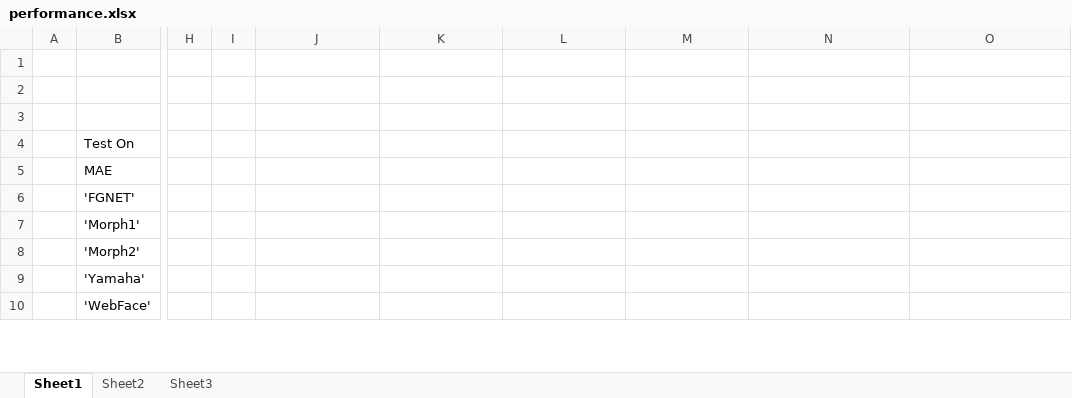
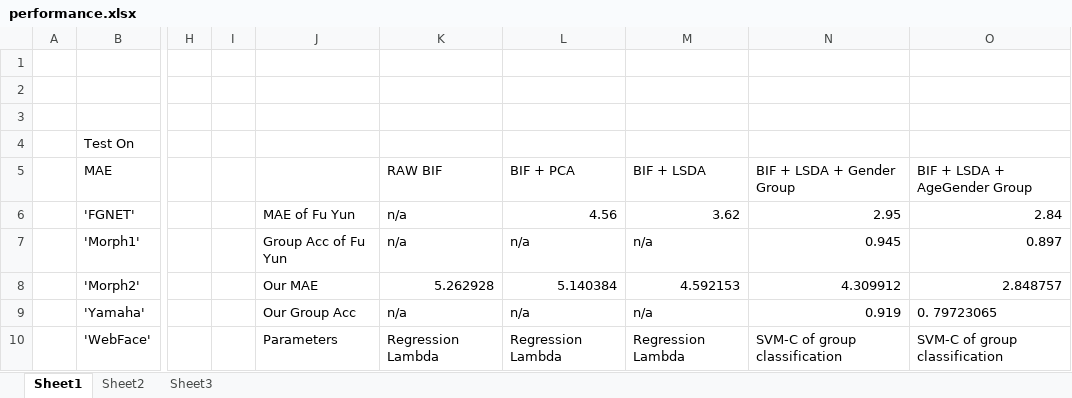
Before and after one commit to songzheng/ThesisCode, an Excel workbook: age_gender/performance.xlsx, sheet Sheet1, drawn as a sheet; only a part is shown, gaps mark what is left out; values as stored, in another font and other column widths than the file's, no borders; the diff covers the shown part only; the diff names each change by its address in the sheet, - before the commit and + after, or states it on an @@ line.

```diff
--- a/age_gender/performance.xlsx (sheet Sheet1)
+++ b/age_gender/performance.xlsx (sheet Sheet1)
-K5: (empty)
+K5: RAW BIF
-L5: (empty)
+L5: BIF + PCA
-M5: (empty)
+M5: BIF + LSDA
-N5: (empty)
+N5: BIF + LSDA + Gender Group
-O5: (empty)
+O5: BIF + LSDA + AgeGender Group
-J6: (empty)
+J6: MAE of Fu Yun
-K6:K7 (RAW BIF): (empty)
+K6:K7 (RAW BIF): n/a
-L6 (BIF + PCA): (empty)
+L6 (BIF + PCA): 4.56
-M6 (BIF + LSDA): (empty)
+M6 (BIF + LSDA): 3.62
-N6 (BIF + LSDA + Gender Group): (empty)
+N6 (BIF + LSDA + Gender Group): 2.95
-O6 (BIF + LSDA + AgeGender Group): (empty)
+O6 (BIF + LSDA + AgeGender Group): 2.84
-J7: (empty)
+J7: Group Acc of Fu Yun
-L7 (BIF + PCA): (empty)
+L7 (BIF + PCA): n/a
-M7 (BIF + LSDA): (empty)
+M7 (BIF + LSDA): n/a
-N7 (BIF + LSDA + Gender Group): (empty)
+N7 (BIF + LSDA + Gender Group): 0.945
-O7 (BIF + LSDA + AgeGender Group): (empty)
+O7 (BIF + LSDA + AgeGender Group): 0.897
-J8: (empty)
+J8: Our MAE
-K8 (RAW BIF): (empty)
+K8 (RAW BIF): 5.262928
-L8 (BIF + PCA): (empty)
+L8 (BIF + PCA): 5.140384
-M8 (BIF + LSDA): (empty)
+M8 (BIF + LSDA): 4.592153
-N8 (BIF + LSDA + Gender Group): (empty)
+N8 (BIF + LSDA + Gender Group): 4.309912
-O8 (BIF + LSDA + AgeGender Group): (empty)
+O8 (BIF + LSDA + AgeGender Group): 2.848757
-J9: (empty)
+J9: Our Group Acc
-K9 (RAW BIF): (empty)
+K9 (RAW BIF): n/a
-L9 (BIF + PCA): (empty)
+L9 (BIF + PCA): n/a
-M9 (BIF + LSDA): (empty)
+M9 (BIF + LSDA): n/a
-N9 (BIF + LSDA + Gender Group): (empty)
+N9 (BIF + LSDA + Gender Group): 0.919
-O9 (BIF + LSDA + AgeGender Group): (empty)
+O9 (BIF + LSDA + AgeGender Group): 0. 79723065
-J10: (empty)
+J10: Parameters
-K10 (RAW BIF): (empty)
+K10 (RAW BIF): Regression Lambda
-L10 (BIF + PCA): (empty)
+L10 (BIF + PCA): Regression Lambda
-M10 (BIF + LSDA): (empty)
+M10 (BIF + LSDA): Regression Lambda
-N10 (BIF + LSDA + Gender Group): (empty)
+N10 (BIF + LSDA + Gender Group): SVM-C of group classification
-O10 (BIF + LSDA + AgeGender Group): (empty)
+O10 (BIF + LSDA + AgeGender Group): SVM-C of group classification
```
Also changed, not shown: 7 added rows, 15 removed rows and 8 edited cells elsewhere in this sheet, sheet Sheet3, 29 other files.
